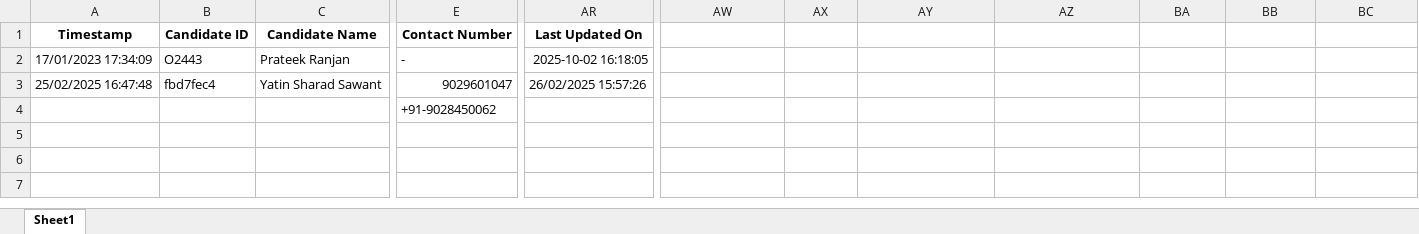
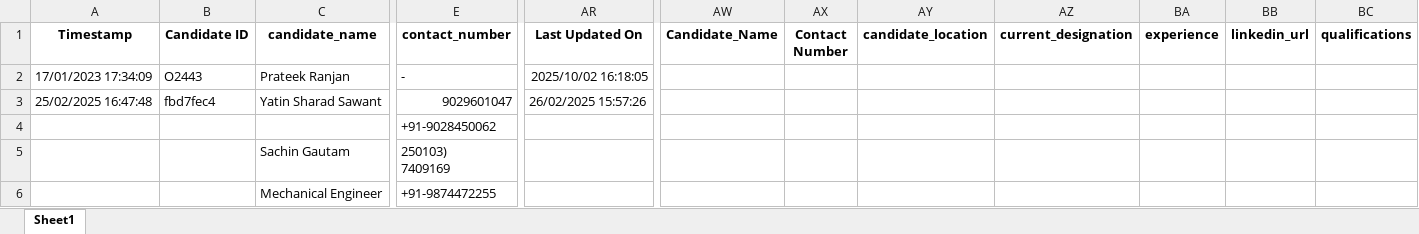
Before and after one commit to shauryasawai/Resume_Parser, an Excel workbook: uploads/Parser to Data Entry test.xlsx, sheet Sheet1, drawn as a sheet; only a part is shown, gaps mark what is left out; values as stored, in another font and other column widths than the file's, no borders; rows hold the shown columns only; ↵ is a line break in a cell; the diff names each change by its address in the sheet, - before the commit and + after, or states it on an @@ line.

```diff
--- a/uploads/Parser to Data Entry test.xlsx (sheet Sheet1)
+++ b/uploads/Parser to Data Entry test.xlsx (sheet Sheet1)
-C1: Candidate Name
+C1: candidate_name
-E1: Contact Number
+E1: contact_number
-AW1: (empty)
+AW1: Candidate_Name
-AX1: (empty)
+AX1: Contact Number
-AY1: (empty)
+AY1: candidate_location
-AZ1: (empty)
+AZ1: current_designation
-BA1: (empty)
+BA1: experience
-BB1: (empty)
+BB1: linkedin_url
-BC1: (empty)
+BC1: qualifications
-AR2 (Last Updated On): 2025-10-02 16:18:05
+AR2 (Last Updated On): 2025/10/02 16:18:05
+row 5:  |  | Sachin Gautam | 250103) ↵ 7409169
+row 6:  |  | Mechanical Engineer | +91-9874472255
```
Also changed, not shown: 8 other files.
